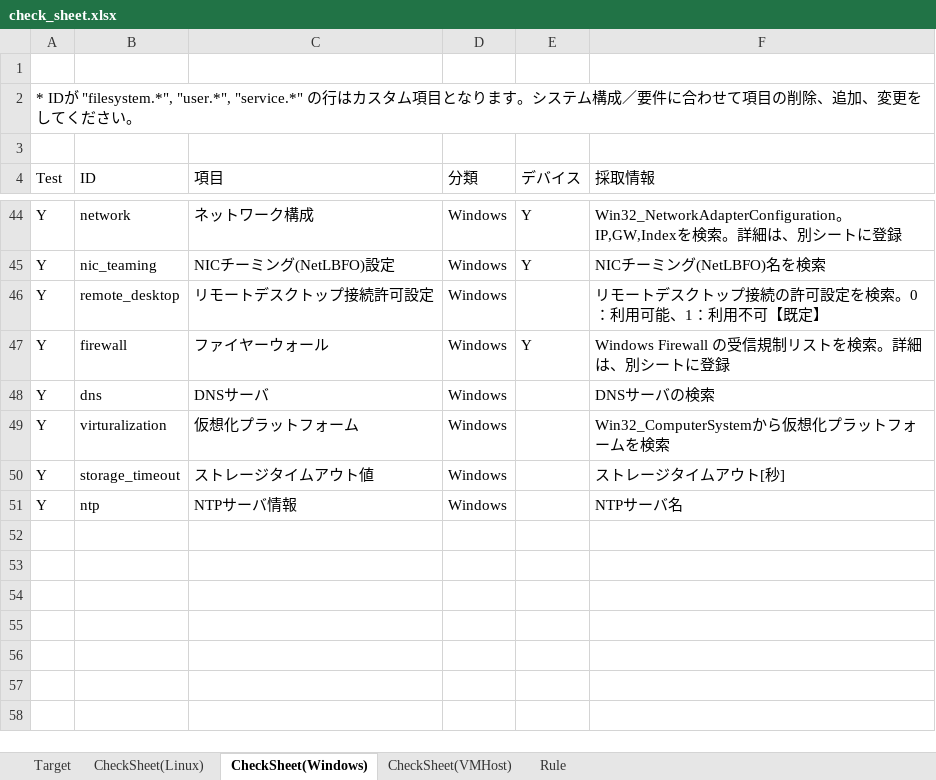
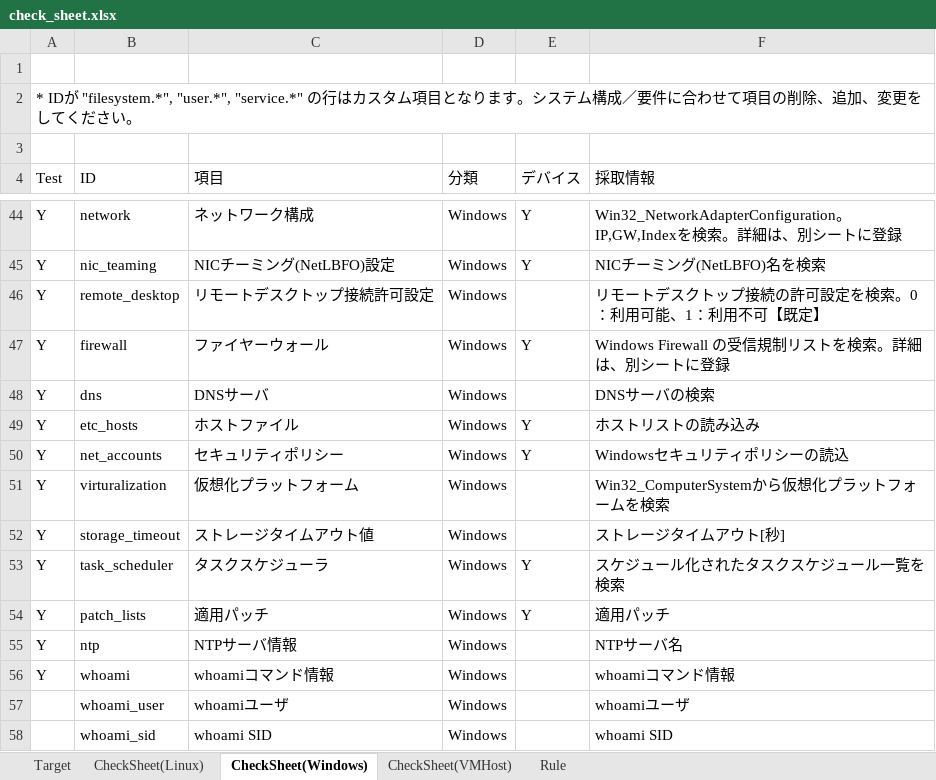
Before and after one commit to frsw3nr/gradle-server-acceptance, an Excel workbook: src/main/resources/root/en/check_sheet.xlsx, sheet CheckSheet(Windows), drawn as a sheet; only a part is shown, gaps mark what is left out; values as stored, in another font and other column widths than the file's, no borders; the diff names each change by its address in the sheet, - before the commit and + after, or states it on an @@ line.

```diff
--- a/src/main/resources/root/en/check_sheet.xlsx (sheet CheckSheet(Windows))
+++ b/src/main/resources/root/en/check_sheet.xlsx (sheet CheckSheet(Windows))
+row 49: Y | etc_hosts | ホストファイル | Windows | Y | ホストリストの読み込み
+row 50: Y | net_accounts | セキュリティポリシー | Windows | Y | Windowsセキュリティポリシーの読込
+row 53: Y | task_scheduler | タスクスケジューラ | Windows | Y | スケジュール化されたタスクスケジュール一覧を検索
+row 54: Y | patch_lists | 適用パッチ | Windows | Y | 適用パッチ
+row 56: Y | whoami | whoamiコマンド情報 | Windows |  | whoamiコマンド情報
+row 57:  | whoami_user | whoamiユーザ | Windows |  | whoamiユーザ
+row 58:  | whoami_sid | whoami SID | Windows |  | whoami SID
```
Also changed, not shown: sheet CheckSheet(Linux), src/main/resources/root/jp/サーバーチェックシート.xlsx, 4 other files.
